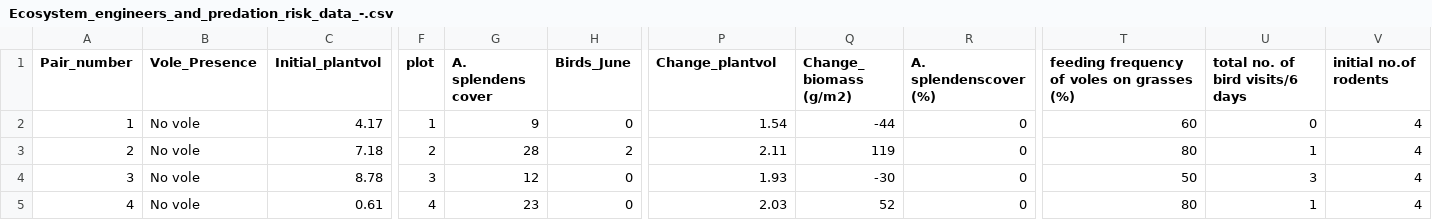
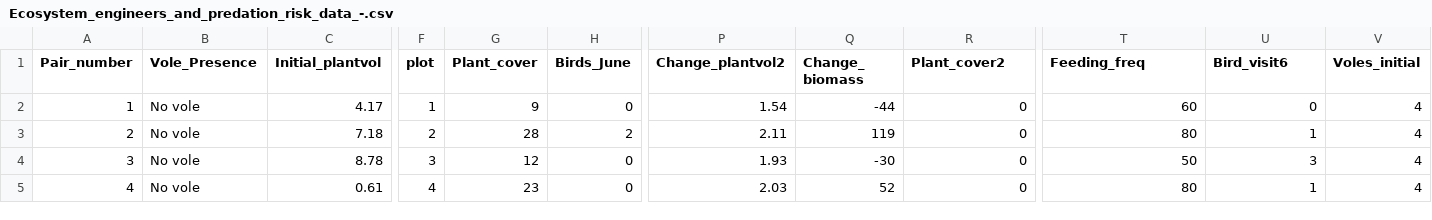
Before and after one commit to YYangEmily/yangy22-data-replication-assignment, a CSV file: Ecosystem_engineers_and_predation_risk_data_-.csv, drawn as a sheet; only a part is shown, gaps mark what is left out; the diff names each change by its address in the sheet, - before the commit and + after, or states it on an @@ line.

```diff
--- a/Ecosystem_engineers_and_predation_risk_data_-.csv
+++ b/Ecosystem_engineers_and_predation_risk_data_-.csv
-G1: A. splendens cover
+G1: Plant_cover
-P1: Change_plantvol
+P1: Change_plantvol2
-Q1: Change_ biomass (g/m2)
+Q1: Change_ biomass
-R1: A. splendenscover (%)
+R1: Plant_cover2
-T1: feeding frequency of voles on grasses (%)
+T1: Feeding_freq
-U1: total no. of bird visits/6 days
+U1: Bird_visit6
-V1: initial no.of rodents
+V1: Voles_initial
```
Also changed, not shown: 1 other file.
